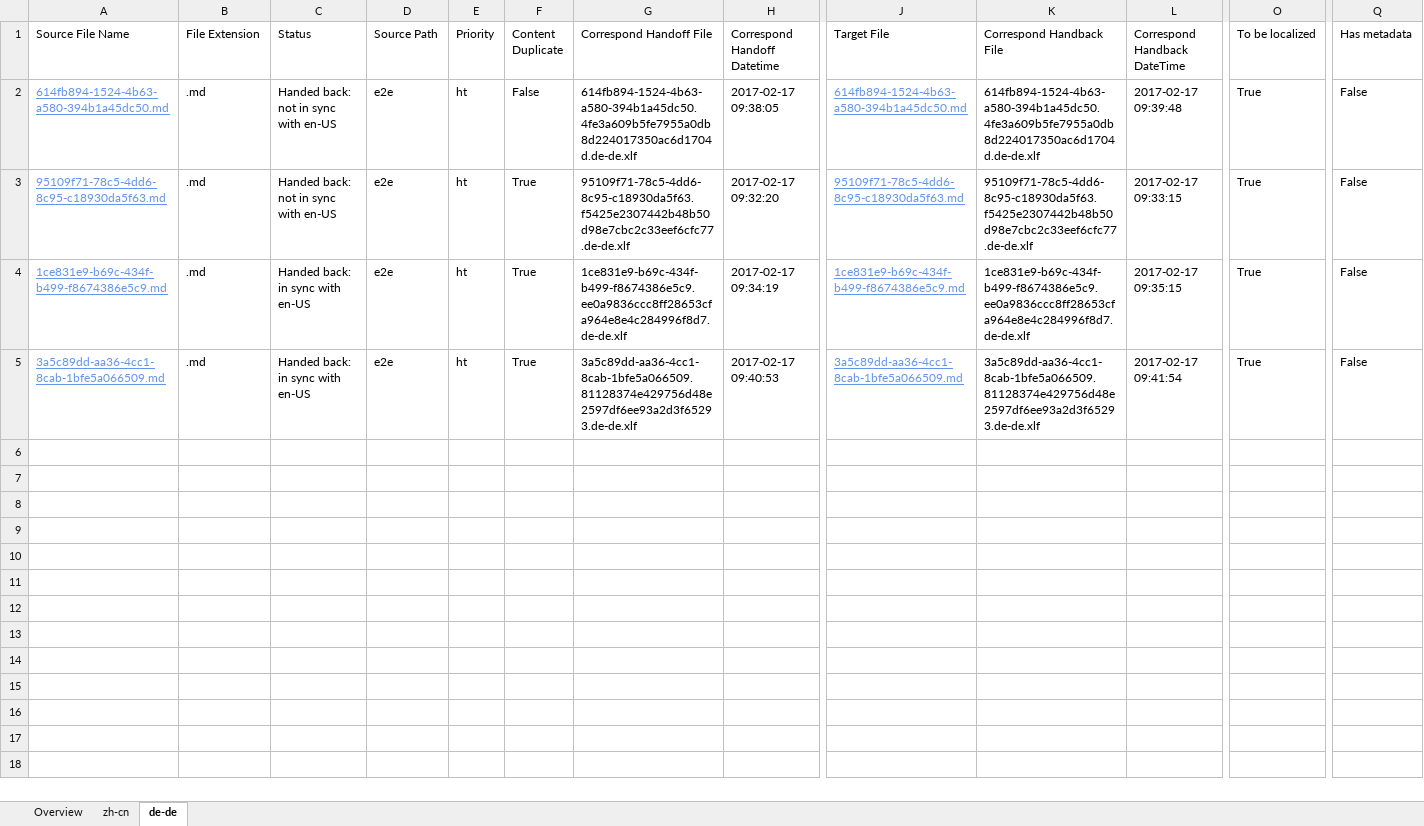
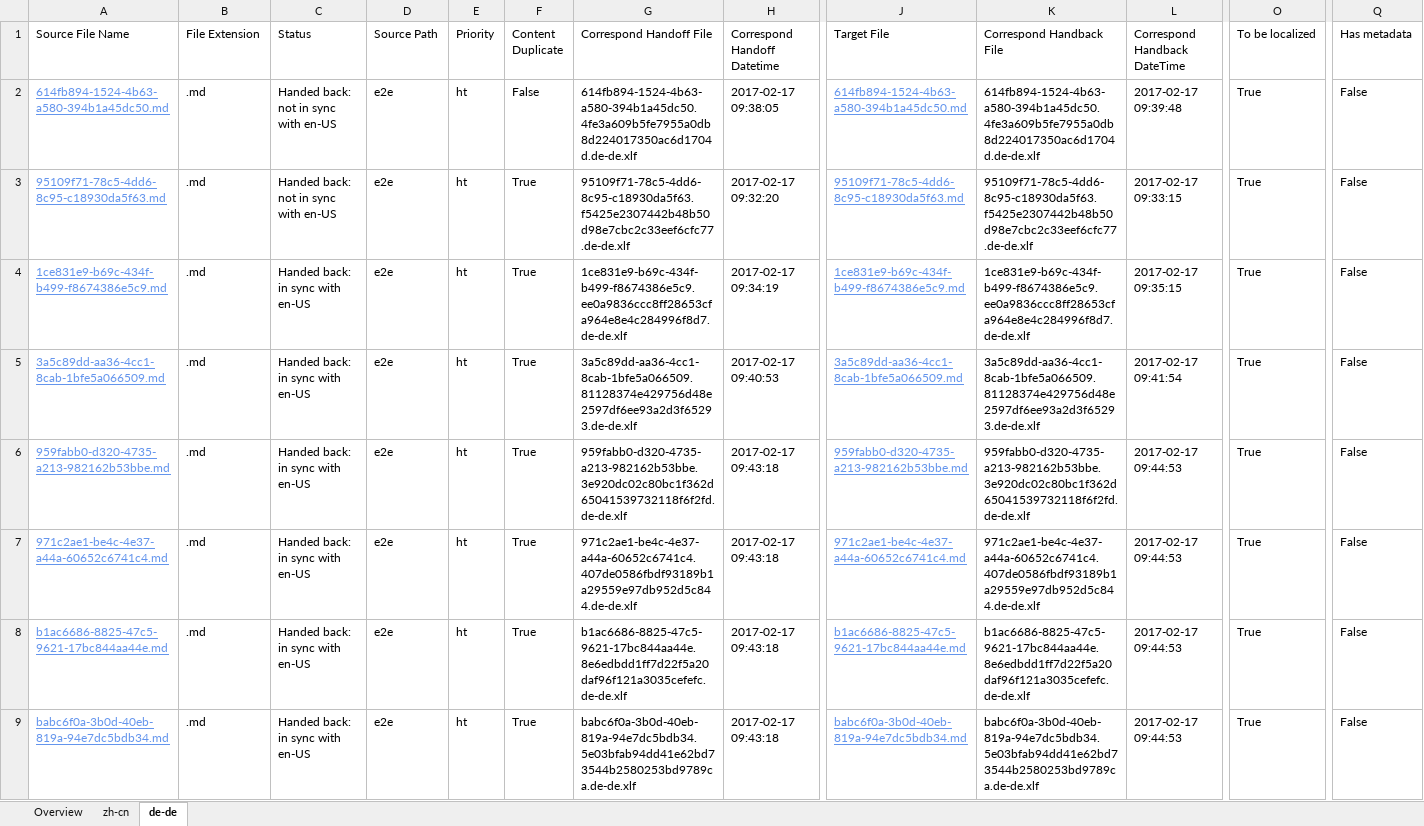
Before and after one commit to OpenLocalizationTestOrg/ol-test4-handback, an Excel workbook: ol-handback/OpenLocalizationTestOrg/ol-test0/xinjiang/handback-status.xlsx, sheet de-de, drawn as a sheet; only a part is shown, gaps mark what is left out; values as stored, in another font and other column widths than the file's, no borders; table styles not drawn; rows hold the shown columns only; the diff names each change by its address in the sheet, - before the commit and + after, or states it on an @@ line.

```diff
--- a/ol-handback/OpenLocalizationTestOrg/ol-test0/xinjiang/handback-status.xlsx (sheet de-de)
+++ b/ol-handback/OpenLocalizationTestOrg/ol-test0/xinjiang/handback-status.xlsx (sheet de-de)
+row 6: 959fabb0-d320-4735-a213-982162b53bbe.md | .md | Handed back: in sync with en-US | e2e | ht | True | 959fabb0-d320-4735-a213-982162b53bbe.3e920dc02c80bc1f362d65041539732118f6f2fd.de-de.xlf | 2017-02-17 09:43:18 | 959fabb0-d320-4735-a213-982162b53bbe.md | 959fabb0-d320-4735-a213-982162b53bbe.3e920dc02c80bc1f362d65041539732118f6f2fd.de-de.xlf | 2017-02-17 09:44:53 | True | False
+row 7: 971c2ae1-be4c-4e37-a44a-60652c6741c4.md | .md | Handed back: in sync with en-US | e2e | ht | True | 971c2ae1-be4c-4e37-a44a-60652c6741c4.407de0586fbdf93189b1a29559e97db952d5c844.de-de.xlf | 2017-02-17 09:43:18 | 971c2ae1-be4c-4e37-a44a-60652c6741c4.md | 971c2ae1-be4c-4e37-a44a-60652c6741c4.407de0586fbdf93189b1a29559e97db952d5c844.de-de.xlf | 2017-02-17 09:44:53 | True | False
+row 8: b1ac6686-8825-47c5-9621-17bc844aa44e.md | .md | Handed back: in sync with en-US | e2e | ht | True | b1ac6686-8825-47c5-9621-17bc844aa44e.8e6edbdd1ff7d22f5a20daf96f121a3035cefefc.de-de.xlf | 2017-02-17 09:43:18 | b1ac6686-8825-47c5-9621-17bc844aa44e.md | b1ac6686-8825-47c5-9621-17bc844aa44e.8e6edbdd1ff7d22f5a20daf96f121a3035cefefc.de-de.xlf | 2017-02-17 09:44:53 | True | False
+row 9: babc6f0a-3b0d-40eb-819a-94e7dc5bdb34.md | .md | Handed back: in sync with en-US | e2e | ht | True | babc6f0a-3b0d-40eb-819a-94e7dc5bdb34.5e03bfab94dd41e62bd73544b2580253bd9789ca.de-de.xlf | 2017-02-17 09:43:18 | babc6f0a-3b0d-40eb-819a-94e7dc5bdb34.md | babc6f0a-3b0d-40eb-819a-94e7dc5bdb34.5e03bfab94dd41e62bd73544b2580253bd9789ca.de-de.xlf | 2017-02-17 09:44:53 | True | False
```
Also changed, not shown: sheet zh-cn, sheet Overview, ol-handback/OpenLocalizationTestOrg/ol-test0/xinjiang/localization-status.xlsx.
